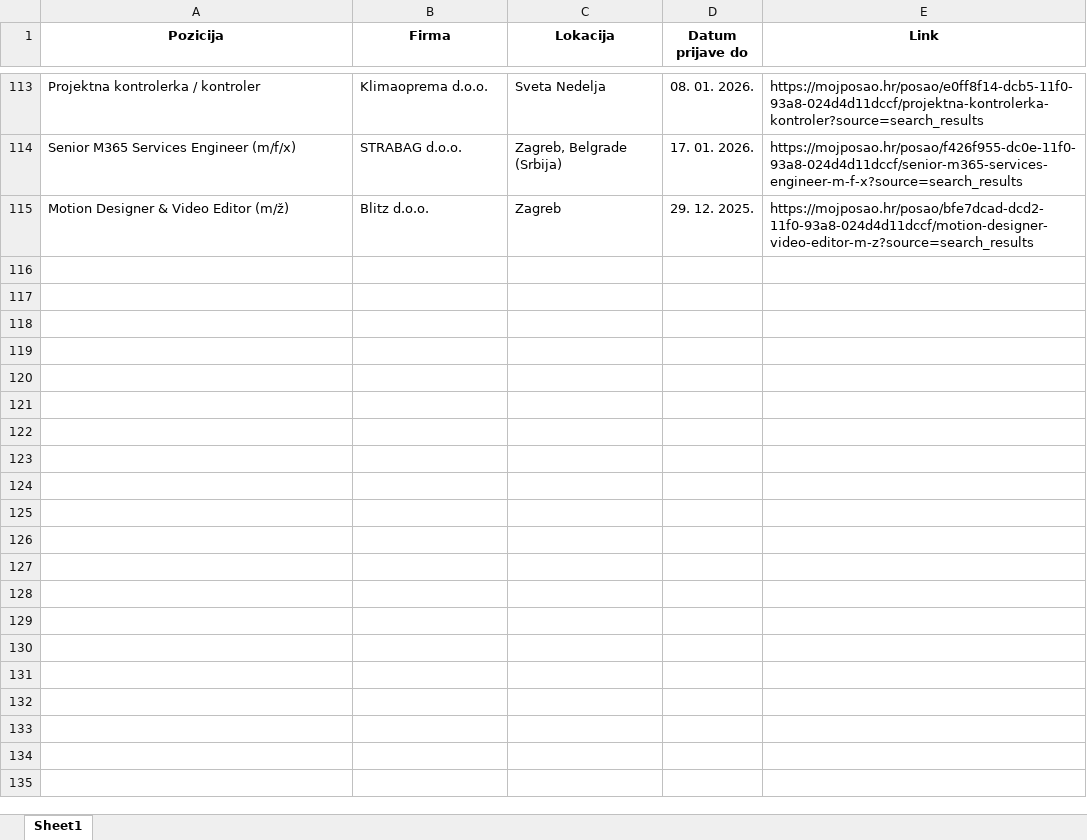
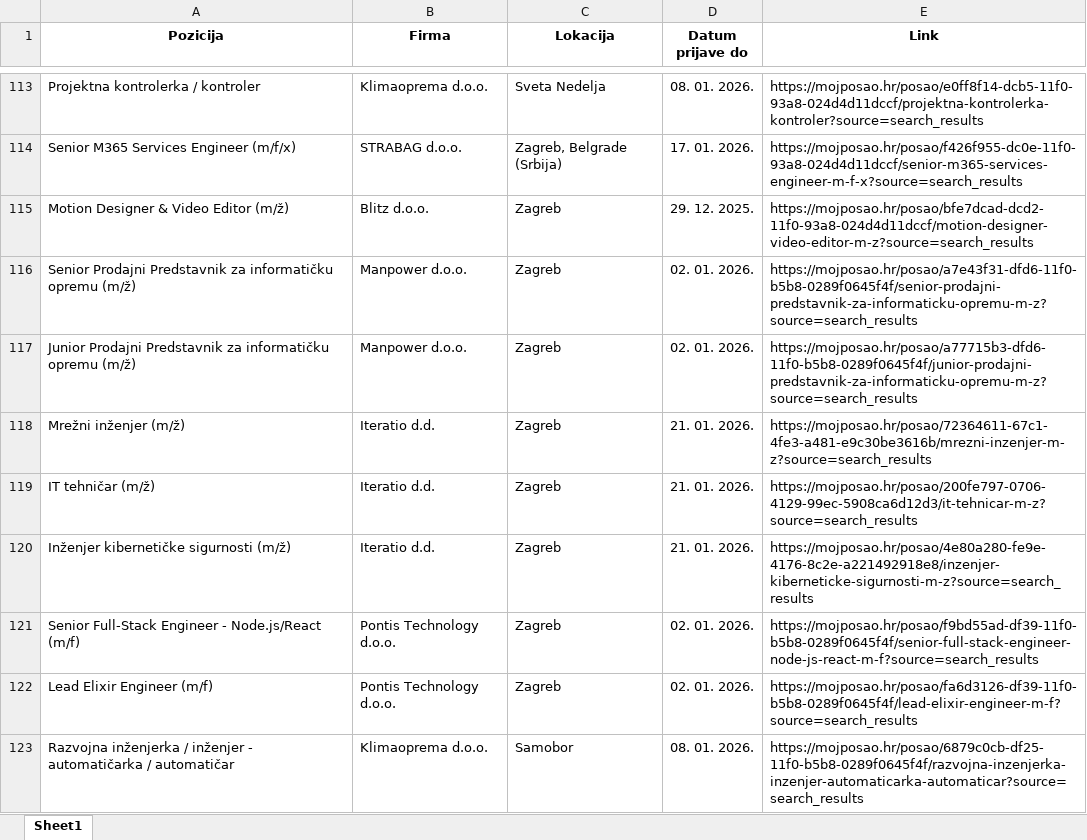
Before and after one commit to FraneCal/moj-posao-scraper, an Excel workbook: jobs.xlsx, sheet Sheet1, drawn as a sheet; only a part is shown, gaps mark what is left out; values as stored, in another font and other column widths than the file's, no borders; the diff names each change by its address in the sheet, - before the commit and + after, or states it on an @@ line.

```diff
--- a/jobs.xlsx (sheet Sheet1)
+++ b/jobs.xlsx (sheet Sheet1)
+row 116: Senior Prodajni Predstavnik za informatičku opremu (m/ž) | Manpower d.o.o. | Zagreb | 02. 01. 2026. | https://mojposao.hr/posao/a7e43f31-dfd6-11f0-b5b8-0289f0645f4f/senior-prodajni-predstavnik-za-informaticku-opremu-m-z?source=search_results
+row 117: Junior Prodajni Predstavnik za informatičku opremu (m/ž) | Manpower d.o.o. | Zagreb | 02. 01. 2026. | https://mojposao.hr/posao/a77715b3-dfd6-11f0-b5b8-0289f0645f4f/junior-prodajni-predstavnik-za-informaticku-opremu-m-z?source=search_results
+row 118: Mrežni inženjer (m/ž) | Iteratio d.d. | Zagreb | 21. 01. 2026. | https://mojposao.hr/posao/72364611-67c1-4fe3-a481-e9c30be3616b/mrezni-inzenjer-m-z?source=search_results
+row 119: IT tehničar (m/ž) | Iteratio d.d. | Zagreb | 21. 01. 2026. | https://mojposao.hr/posao/200fe797-0706-4129-99ec-5908ca6d12d3/it-tehnicar-m-z?source=search_results
+row 120: Inženjer kibernetičke sigurnosti (m/ž) | Iteratio d.d. | Zagreb | 21. 01. 2026. | https://mojposao.hr/posao/4e80a280-fe9e-4176-8c2e-a221492918e8/inzenjer-kiberneticke-sigurnosti-m-z?source=search_results
+row 121: Senior Full-Stack Engineer - Node.js/React (m/f) | Pontis Technology d.o.o. | Zagreb | 02. 01. 2026. | https://mojposao.hr/posao/f9bd55ad-df39-11f0-b5b8-0289f0645f4f/senior-full-stack-engineer-node-js-react-m-f?source=search_results
+row 122: Lead Elixir Engineer (m/f) | Pontis Technology d.o.o. | Zagreb | 02. 01. 2026. | https://mojposao.hr/posao/fa6d3126-df39-11f0-b5b8-0289f0645f4f/lead-elixir-engineer-m-f?source=search_results
+row 123: Razvojna inženjerka / inženjer - automatičarka / automatičar | Klimaoprema d.o.o. | Samobor | 08. 01. 2026. | https://mojposao.hr/posao/6879c0cb-df25-11f0-b5b8-0289f0645f4f/razvojna-inzenjerka-inzenjer-automaticarka-automaticar?source=search_results
```
